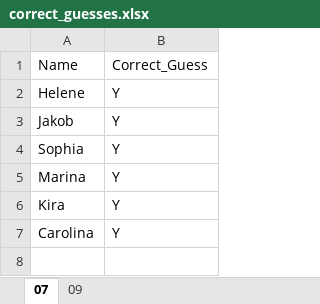
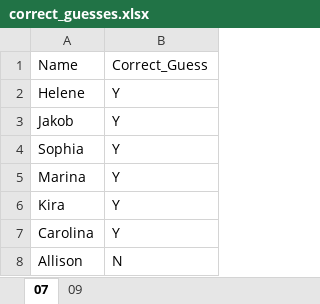
Before and after one commit to atheobold/stat-218, an Excel workbook: Week 1 - Intro to Data/activity/handout/correct_guesses.xlsx, sheet 07, drawn as a sheet; values as stored, in another font and other column widths than the file's, no borders; the diff names each change by its address in the sheet, - before the commit and + after, or states it on an @@ line.

```diff
--- a/Week 1 - Intro to Data/activity/handout/correct_guesses.xlsx (sheet 07)
+++ b/Week 1 - Intro to Data/activity/handout/correct_guesses.xlsx (sheet 07)
+row 8: Allison | N
```
Also changed, not shown: sheet 09, 2 other files.
